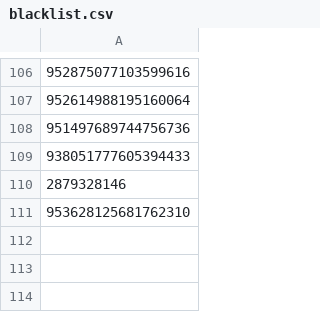
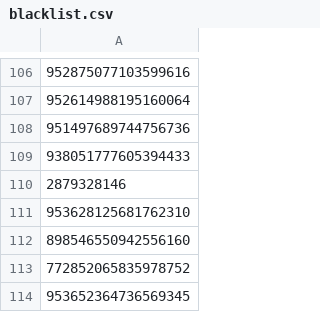
Before and after one commit to Twitter-FFAC/fight-for-artistic-creativity, a CSV file: lists/blacklist.csv, drawn as a sheet; only a part is shown, gaps mark what is left out.

```diff
--- a/lists/blacklist.csv
+++ b/lists/blacklist.csv
@@ -111 +111,4 @@
 953628125681762310
+898546550942556160
+772852065835978752
+953652364736569345
```
Also changed, not shown: 1 other file.
